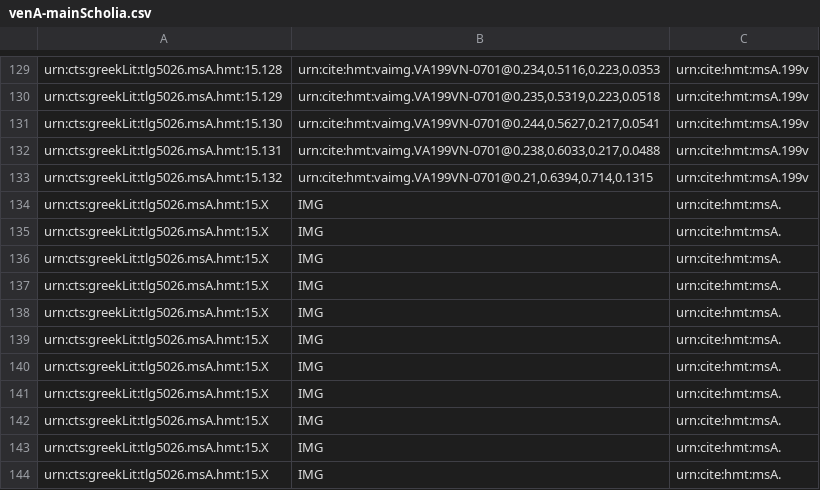
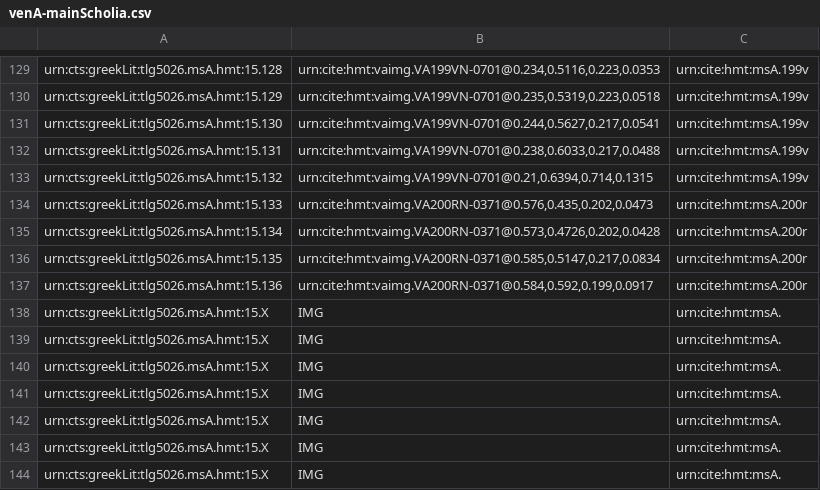
Before and after one commit to cjschu17/closed-venA-15, a CSV file: Collections/venA-mainScholia.csv, drawn as a sheet; only a part is shown, gaps mark what is left out.

Commit message:
Update venA-mainScholia.csv
indexed 4 main scholia on 200r

```diff
--- a/Collections/venA-mainScholia.csv
+++ b/Collections/venA-mainScholia.csv
@@ -133,6 +133,6 @@ urn:cts:greekLit:tlg5026.msA.hmt:15.131,"urn:cite:hmt:vaimg.VA199VN-0701@0.238,0
 urn:cts:greekLit:tlg5026.msA.hmt:15.132,"urn:cite:hmt:vaimg.VA199VN-0701@0.21,0.6394,0.714,0.1315",urn:cite:hmt:msA.199v
-urn:cts:greekLit:tlg5026.msA.hmt:15.X,"IMG",urn:cite:hmt:msA.
-urn:cts:greekLit:tlg5026.msA.hmt:15.X,"IMG",urn:cite:hmt:msA.
-urn:cts:greekLit:tlg5026.msA.hmt:15.X,"IMG",urn:cite:hmt:msA.
-urn:cts:greekLit:tlg5026.msA.hmt:15.X,"IMG",urn:cite:hmt:msA.
+urn:cts:greekLit:tlg5026.msA.hmt:15.133,"urn:cite:hmt:vaimg.VA200RN-0371@0.576,0.435,0.202,0.0473",urn:cite:hmt:msA.200r
+urn:cts:greekLit:tlg5026.msA.hmt:15.134,"urn:cite:hmt:vaimg.VA200RN-0371@0.573,0.4726,0.202,0.0428",urn:cite:hmt:msA.200r
+urn:cts:greekLit:tlg5026.msA.hmt:15.135,"urn:cite:hmt:vaimg.VA200RN-0371@0.585,0.5147,0.217,0.0834",urn:cite:hmt:msA.200r
+urn:cts:greekLit:tlg5026.msA.hmt:15.136,"urn:cite:hmt:vaimg.VA200RN-0371@0.584,0.592,0.199,0.0917",urn:cite:hmt:msA.200r
 urn:cts:greekLit:tlg5026.msA.hmt:15.X,"IMG",urn:cite:hmt:msA.
```
